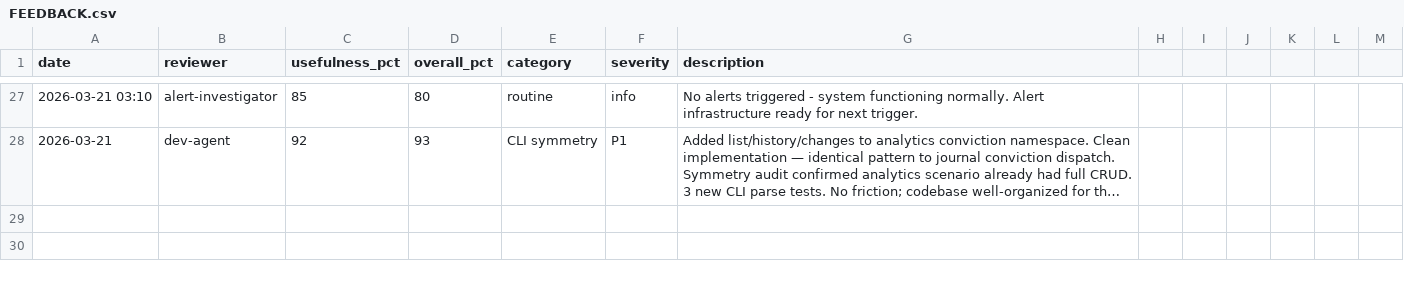
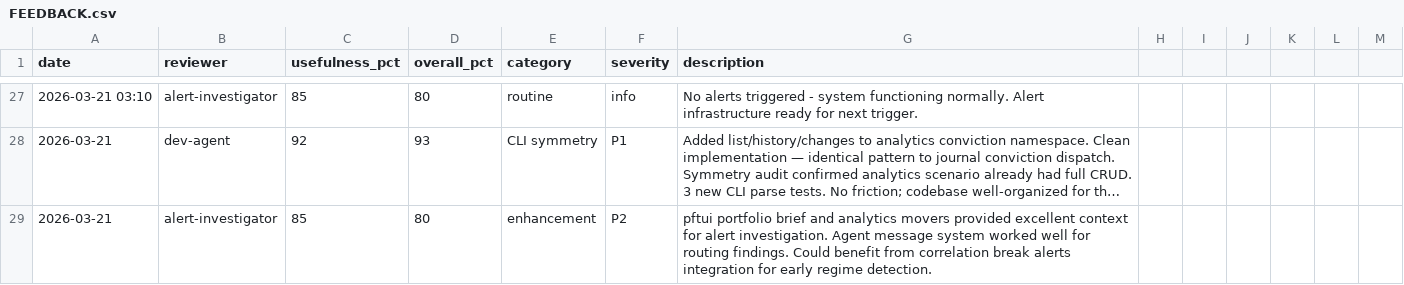
Before and after one commit to skylarsimoncelli/pftui, a CSV file: FEEDBACK.csv, drawn as a sheet; only a part is shown, gaps mark what is left out; long unchanged cells end in …; the diff names each change by its address in the sheet, - before the commit and + after, or states it on an @@ line.

Commit message:
feedback: alert-investigator

```diff
--- a/FEEDBACK.csv
+++ b/FEEDBACK.csv
+row 29: 2026-03-21 | alert-investigator | 85 | 80 | enhancement | P2 | pftui portfolio brief and analytics movers provided excellent context for alert investigation. Agent message system worked well for routing findings. Could benefit from correlation break alerts integration for early regime detection.
```
